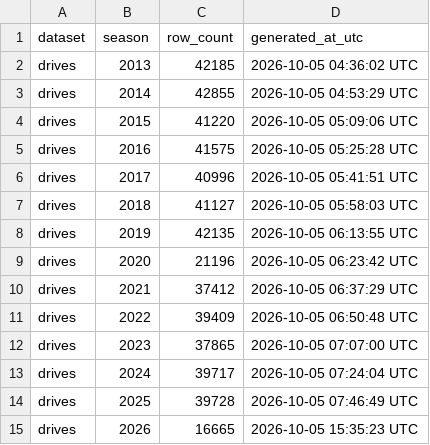
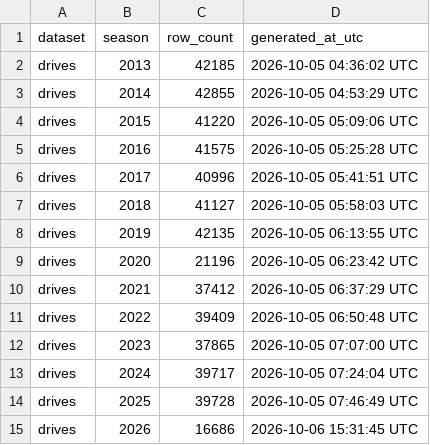
Before and after one commit to sportsdataverse/ncaa-mfb-football-data, a CSV file: mfb/drives/manifest.csv, drawn as a sheet.

```diff
--- a/mfb/drives/manifest.csv
+++ b/mfb/drives/manifest.csv
@@ -14,2 +14,2 @@ drives,2024,39717,2026-10-05 07:24:04 UTC
 drives,2025,39728,2026-10-05 07:46:49 UTC
-drives,2026,16665,2026-10-05 15:35:23 UTC
+drives,2026,16686,2026-10-06 15:31:45 UTC
```
Also changed, not shown: mfb/linescore/manifest.csv, mfb/officials/manifest.csv, 19 other files.
